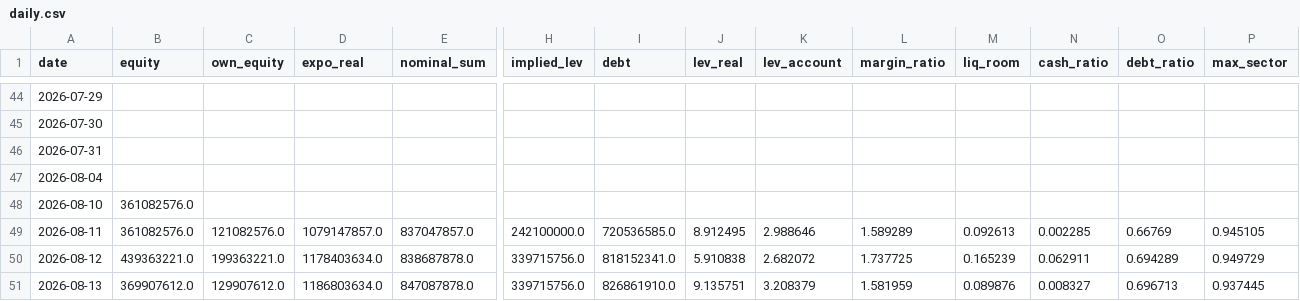
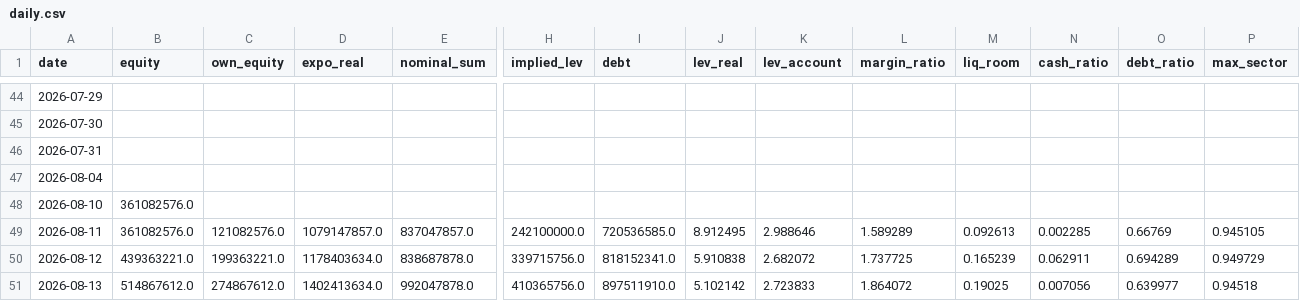
Before and after one commit to andynet2014-sudo/Github-Repository-1, a CSV file: mtm-dashboard/data/daily.csv, drawn as a sheet; only a part is shown, gaps mark what is left out; the diff covers the shown part only; the diff names each change by its address in the sheet, - before the commit and + after, or states it on an @@ line.

```diff
--- a/mtm-dashboard/data/daily.csv
+++ b/mtm-dashboard/data/daily.csv
-B51 (equity): 369907612.0
+B51 (equity): 514867612.0
-C51 (own_equity): 129907612.0
+C51 (own_equity): 274867612.0
-D51 (expo_real): 1186803634.0
+D51 (expo_real): 1402413634.0
-E51 (nominal_sum): 847087878.0
+E51 (nominal_sum): 992047878.0
-H51 (implied_lev): 339715756.0
+H51 (implied_lev): 410365756.0
-I51 (debt): 826861910.0
+I51 (debt): 897511910.0
-J51 (lev_real): 9.135751
+J51 (lev_real): 5.102142
-K51 (lev_account): 3.208379
+K51 (lev_account): 2.723833
-L51 (margin_ratio): 1.581959
+L51 (margin_ratio): 1.864072
-M51 (liq_room): 0.089876
+M51 (liq_room): 0.19025
-N51 (cash_ratio): 0.008327
+N51 (cash_ratio): 0.007056
-O51 (debt_ratio): 0.696713
+O51 (debt_ratio): 0.639977
-P51 (max_sector): 0.937445
+P51 (max_sector): 0.94518
```
Also changed, not shown: 12 edited cells elsewhere in this file, mtm-dashboard/data/positions.csv, mtm-dashboard/data/prices.csv.
